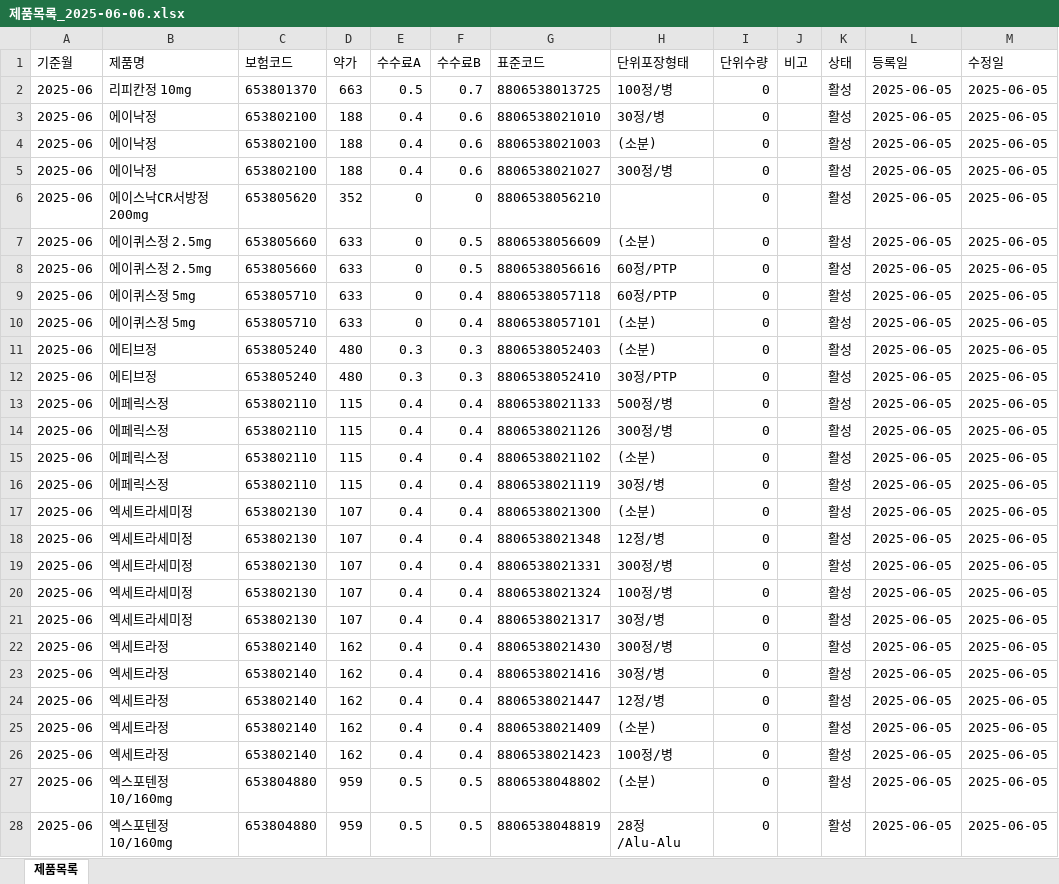
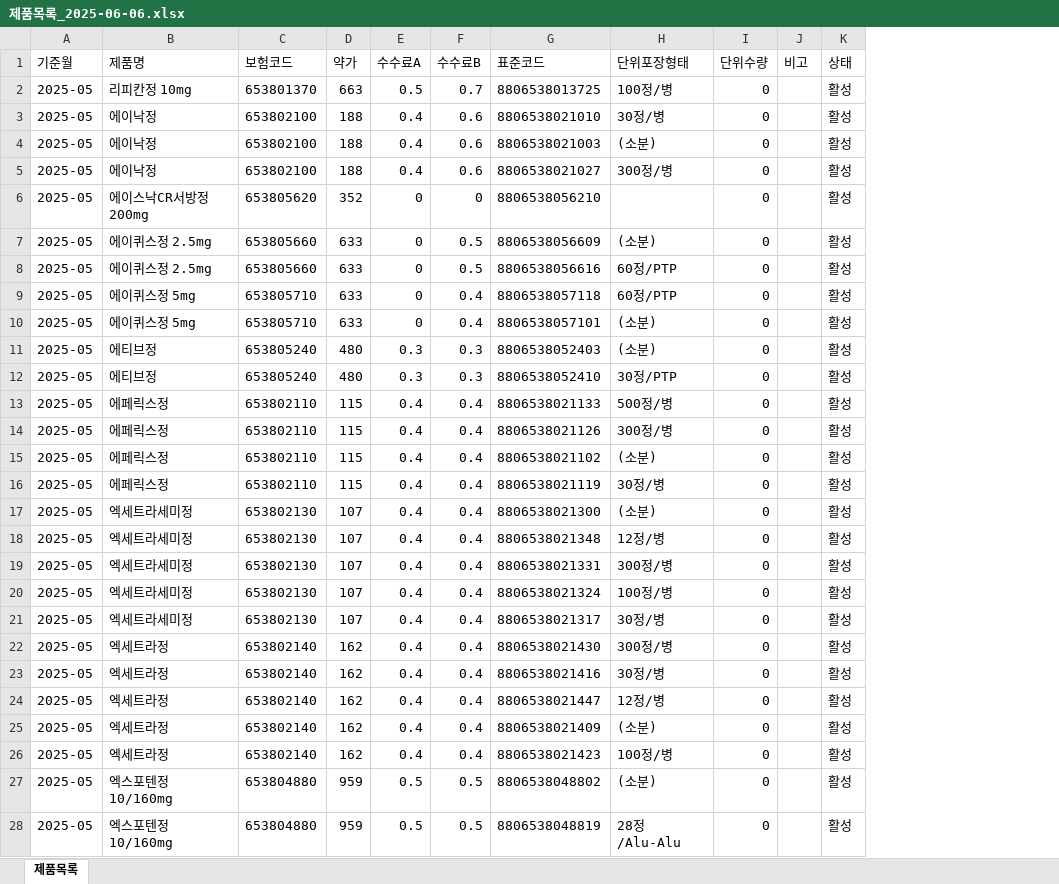
Before and after one commit to sjchoi1975/edi_sh_new, an Excel workbook: planing/초기data/제품목록_2025-06-06.xlsx, sheet 제품목록, drawn as a sheet; only a part is shown; values as stored, in another font and other column widths than the file's, no borders; the diff covers the shown part only; the diff names each change by its address in the sheet, - before the commit and + after, or states it on an @@ line.

```diff
--- a/planing/초기data/제품목록_2025-06-06.xlsx (sheet 제품목록)
+++ b/planing/초기data/제품목록_2025-06-06.xlsx (sheet 제품목록)
-column L (등록일), rows 2-28: all 2025-06-05
-column M (수정일), rows 2-28: all 2025-06-05
-A2:A28 (기준월): 2025-06
+A2:A28 (기준월): 2025-05
```
Also changed, not shown: 377 edited cells elsewhere in this sheet, 7 other files.
